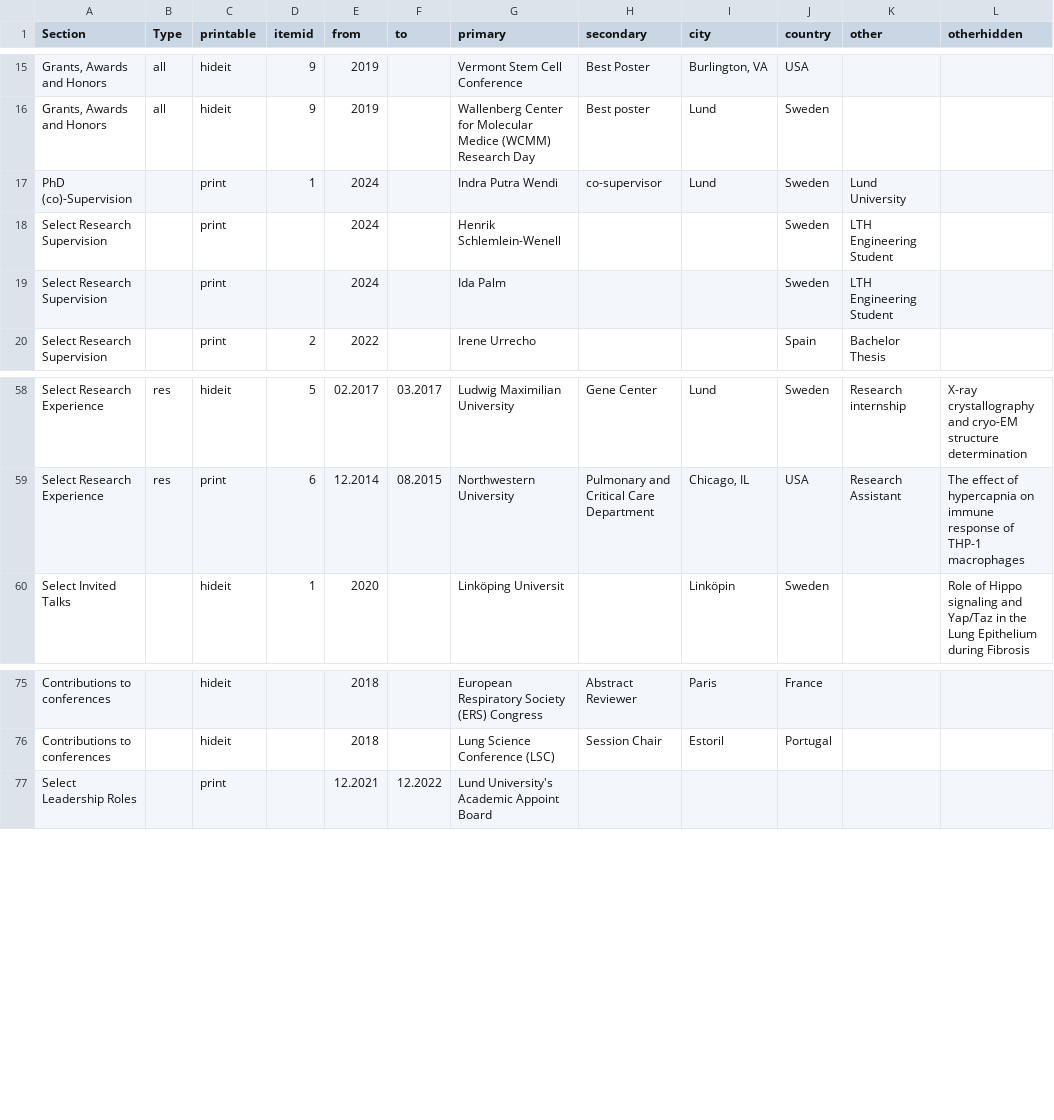
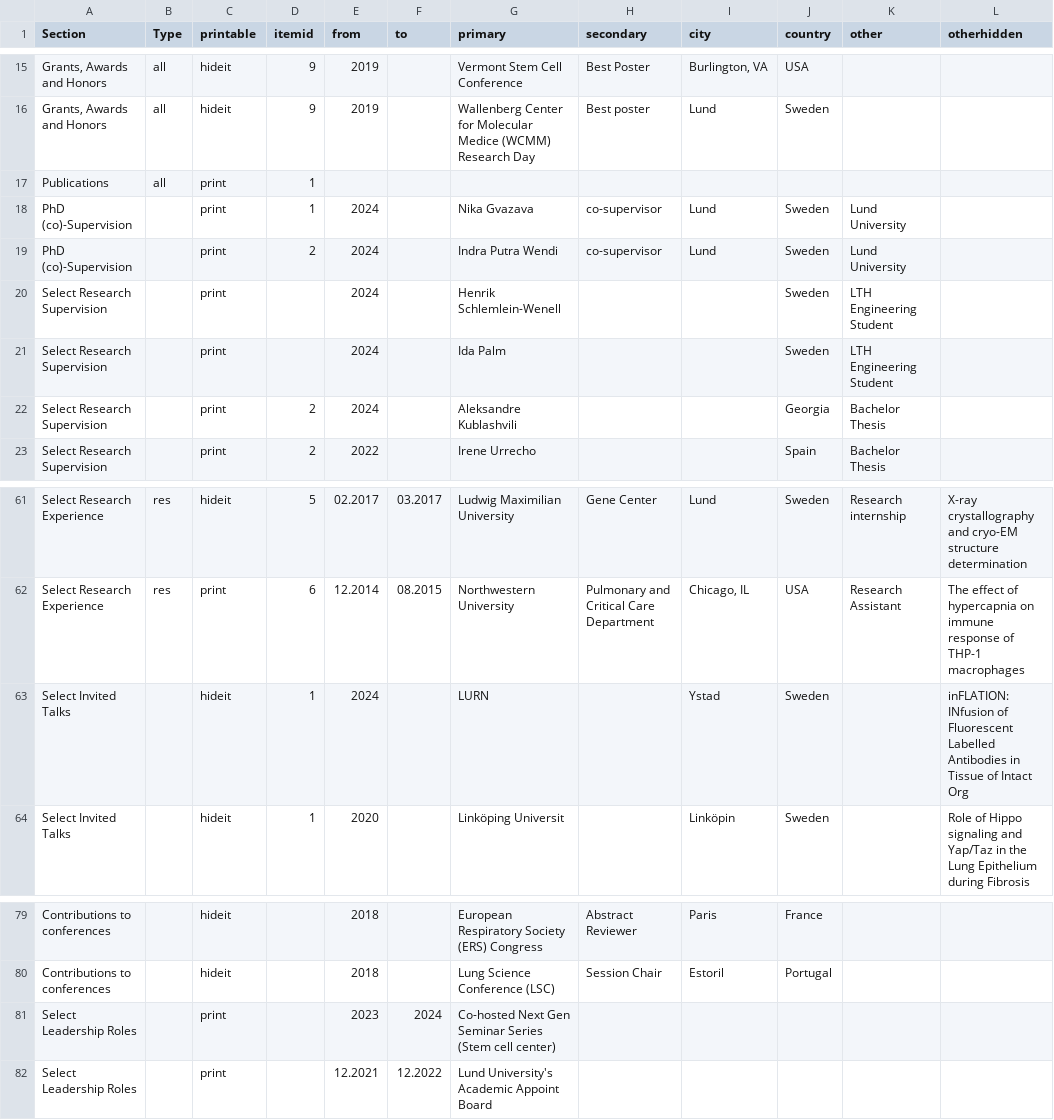
Before and after one commit to Alsafadi/Alsafadi.github.io, a CSV file: _data/content.csv, drawn as a sheet; only a part is shown, gaps mark what is left out; addresses are those after the commit; the diff names each change by its address in the sheet, - before the commit and + after, or states it on an @@ line.

```diff
--- a/_data/content.csv
+++ b/_data/content.csv
+row 17: Publications | all | print | 1
-G18 (primary): Indra Putra Wendi
+G18 (primary): Nika Gvazava
+row 19: PhD (co)-Supervision |  | print | 2 | 2024 |  | Indra Putra Wendi | co-supervisor | Lund | Sweden | Lund University
+row 22: Select Research Supervision |  | print | 2 | 2024 |  | Aleksandre Kublashvili |  |  | Georgia | Bachelor Thesis
+row 63: Select Invited Talks |  | hideit | 1 | 2024 |  | LURN |  | Ystad | Sweden |  | inFLATION: INfusion of Fluorescent Labelled Antibodies in Tissue of Intact Org
+row 81: Select Leadership Roles |  | print |  | 2023 | 2024 | Co-hosted Next Gen Seminar Series (Stem cell center)
```
Also changed, not shown: 17 other files.
